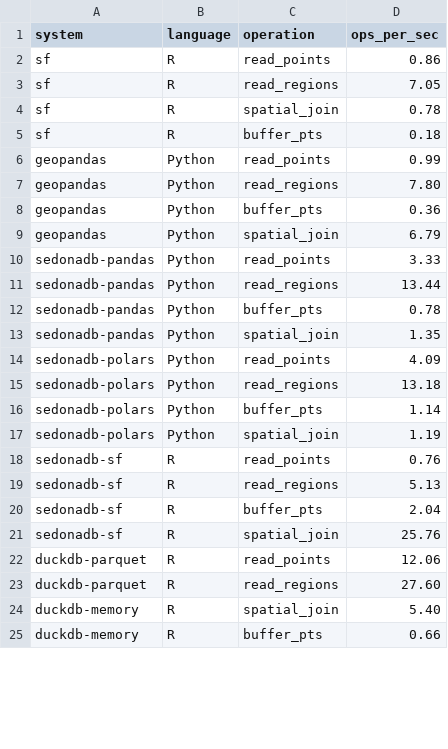
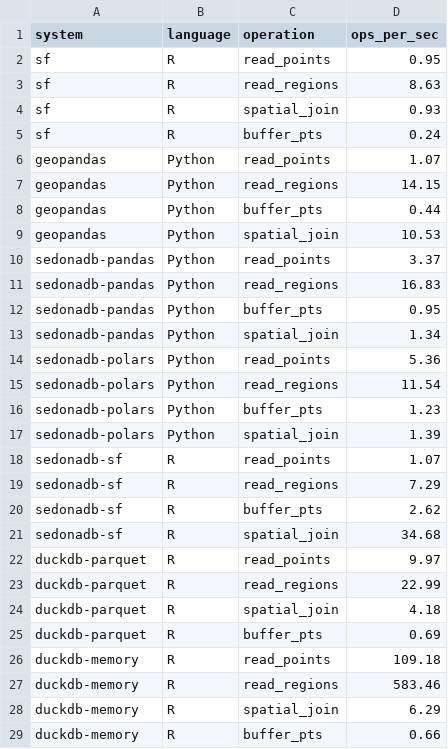
Before and after one commit to Robinlovelace/geobench, a CSV file: results.csv, drawn as a sheet; only a part is shown; the diff covers the shown part only.

Commit message:
add duckdb-memory and duckdb-parquet for all analysis

```diff
--- a/results.csv
+++ b/results.csv
@@ -1,25 +1,29 @@
 system,language,operation,ops_per_sec
-sf,R,read_points,0.86
-sf,R,read_regions,7.05
-sf,R,spatial_join,0.78
-sf,R,buffer_pts,0.18
-geopandas,Python,read_points,0.99
-geopandas,Python,read_regions,7.80
-geopandas,Python,buffer_pts,0.36
-geopandas,Python,spatial_join,6.79
-sedonadb-pandas,Python,read_points,3.33
-sedonadb-pandas,Python,read_regions,13.44
-sedonadb-pandas,Python,buffer_pts,0.78
-sedonadb-pandas,Python,spatial_join,1.35
-sedonadb-polars,Python,read_points,4.09
-sedonadb-polars,Python,read_regions,13.18
-sedonadb-polars,Python,buffer_pts,1.14
-sedonadb-polars,Python,spatial_join,1.19
-sedonadb-sf,R,read_points,0.76
-sedonadb-sf,R,read_regions,5.13
-sedonadb-sf,R,buffer_pts,2.04
-sedonadb-sf,R,spatial_join,25.76
-duckdb-parquet,R,read_points,12.06
-duckdb-parquet,R,read_regions,27.60
-duckdb-memory,R,spatial_join,5.40
+sf,R,read_points,0.95
+sf,R,read_regions,8.63
+sf,R,spatial_join,0.93
+sf,R,buffer_pts,0.24
+geopandas,Python,read_points,1.07
+geopandas,Python,read_regions,14.15
+geopandas,Python,buffer_pts,0.44
+geopandas,Python,spatial_join,10.53
+sedonadb-pandas,Python,read_points,3.37
+sedonadb-pandas,Python,read_regions,16.83
+sedonadb-pandas,Python,buffer_pts,0.95
+sedonadb-pandas,Python,spatial_join,1.34
+sedonadb-polars,Python,read_points,5.36
+sedonadb-polars,Python,read_regions,11.54
+sedonadb-polars,Python,buffer_pts,1.23
+sedonadb-polars,Python,spatial_join,1.39
+sedonadb-sf,R,read_points,1.07
+sedonadb-sf,R,read_regions,7.29
+sedonadb-sf,R,buffer_pts,2.62
+sedonadb-sf,R,spatial_join,34.68
+duckdb-parquet,R,read_points,9.97
+duckdb-parquet,R,read_regions,22.99
+duckdb-parquet,R,spatial_join,4.18
+duckdb-parquet,R,buffer_pts,0.69
+duckdb-memory,R,read_points,109.18
+duckdb-memory,R,read_regions,583.46
+duckdb-memory,R,spatial_join,6.29
 duckdb-memory,R,buffer_pts,0.66
```
Also changed, not shown: 4 added rows and 4 edited cells elsewhere in this file, 5 other files.
